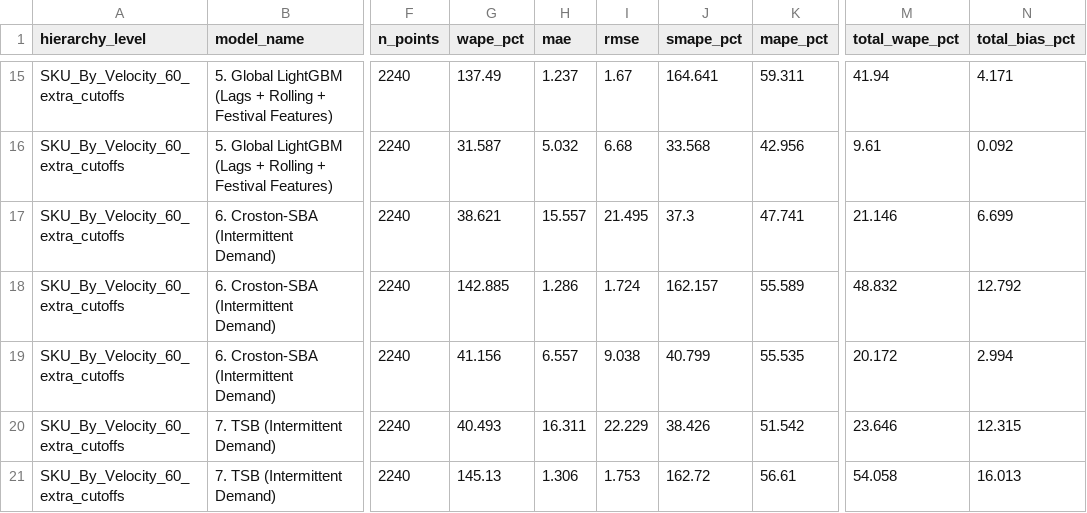
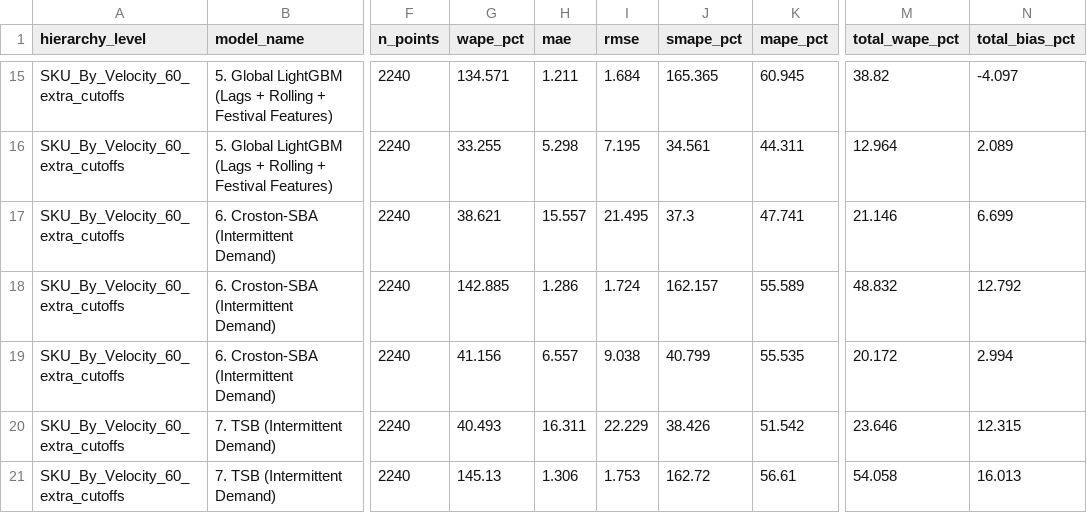
Before and after one commit to SairaF-Dev/Netixsol, a CSV file: Week11/ShopKaro/reports/day3_slow_mover_extra_cutoffs.csv, drawn as a sheet; only a part is shown, gaps mark what is left out; the diff covers the shown part only; the diff names each change by its address in the sheet, - before the commit and + after, or states it on an @@ line.

```diff
--- a/Week11/ShopKaro/reports/day3_slow_mover_extra_cutoffs.csv
+++ b/Week11/ShopKaro/reports/day3_slow_mover_extra_cutoffs.csv
-G15 (wape_pct): 137.49
+G15 (wape_pct): 134.571
-H15 (mae): 1.237
+H15 (mae): 1.211
-I15 (rmse): 1.67
+I15 (rmse): 1.684
-J15 (smape_pct): 164.641
+J15 (smape_pct): 165.365
-K15 (mape_pct): 59.311
+K15 (mape_pct): 60.945
-M15 (total_wape_pct): 41.94
+M15 (total_wape_pct): 38.82
-N15 (total_bias_pct): 4.171
+N15 (total_bias_pct): -4.097
-G16 (wape_pct): 31.587
+G16 (wape_pct): 33.255
-H16 (mae): 5.032
+H16 (mae): 5.298
-I16 (rmse): 6.68
+I16 (rmse): 7.195
-J16 (smape_pct): 33.568
+J16 (smape_pct): 34.561
-K16 (mape_pct): 42.956
+K16 (mape_pct): 44.311
-M16 (total_wape_pct): 9.61
+M16 (total_wape_pct): 12.964
-N16 (total_bias_pct): 0.092
+N16 (total_bias_pct): 2.089
```
Also changed, not shown: 28 edited cells elsewhere in this file, Week11/ShopKaro/reports/day3_prefestival_plan_top100.csv, Week11/ShopKaro/reports/day4_complaints_by_seller.csv, 57 other files.
